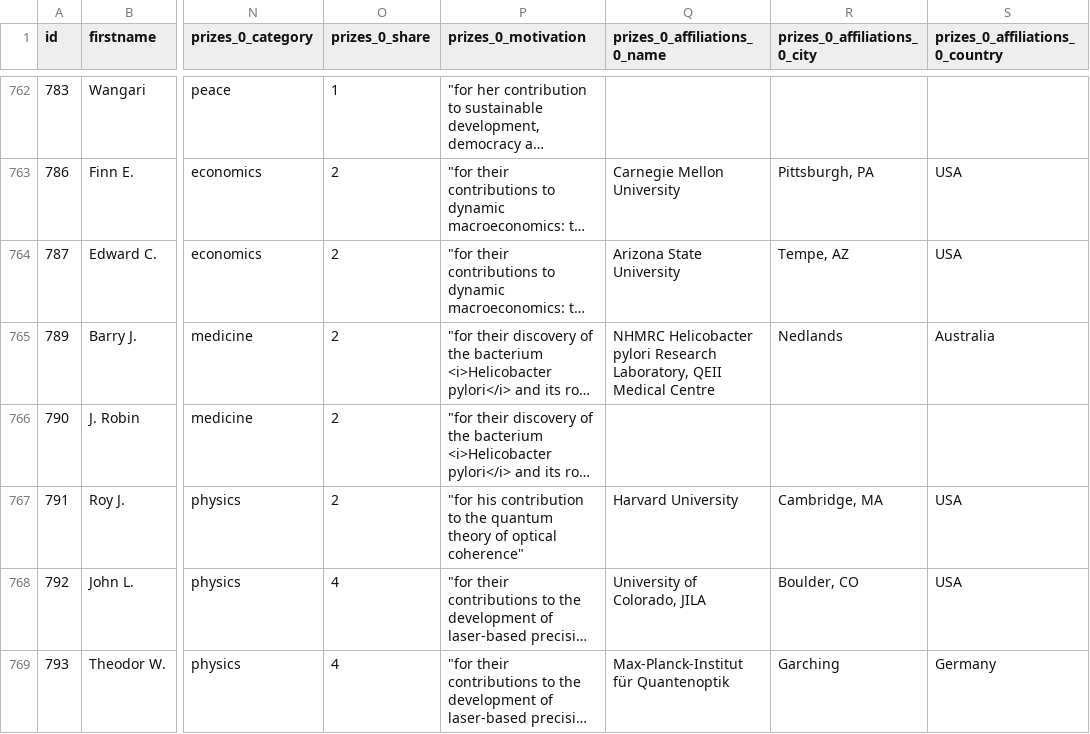
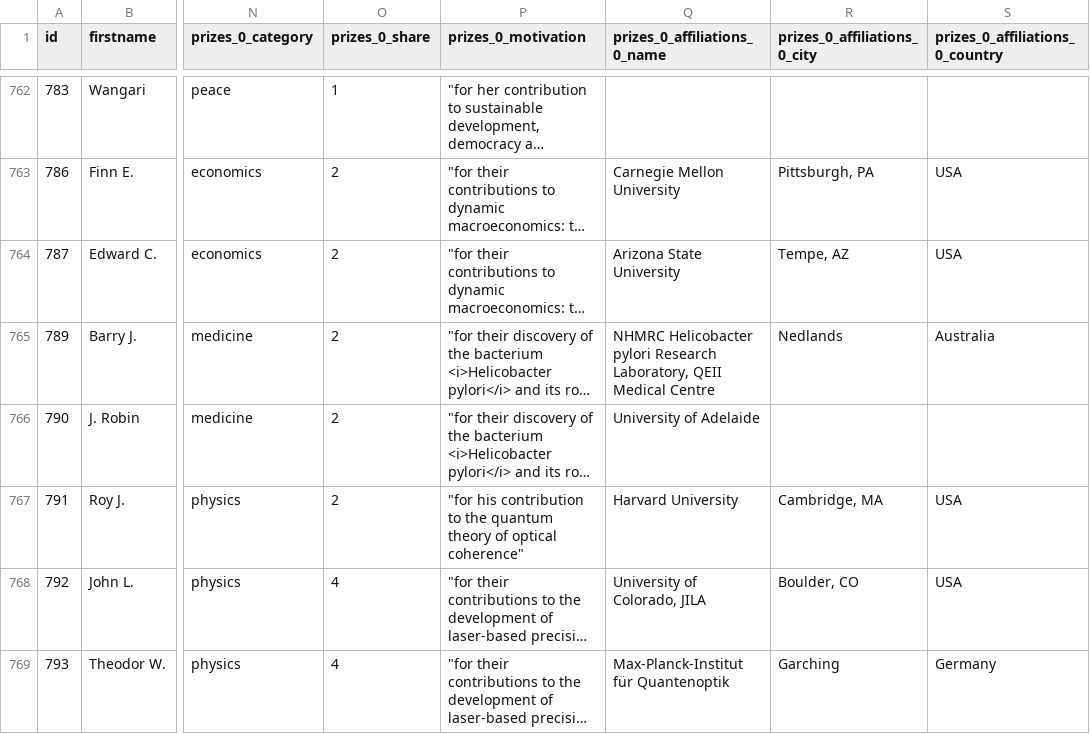
Before and after one commit to RicardoVictor/visu, a CSV file: laureate.csv, drawn as a sheet; only a part is shown, gaps mark what is left out; long unchanged cells end in …; the diff covers the shown part only; the diff names each change by its address in the sheet, - before the commit and + after, or states it on an @@ line.

```diff
--- a/laureate.csv
+++ b/laureate.csv
-Q766 (prizes_0_affiliations_0_name): (empty)
+Q766 (prizes_0_affiliations_0_name): University of Adelaide
```
Also changed, not shown: 6 edited cells elsewhere in this file.
